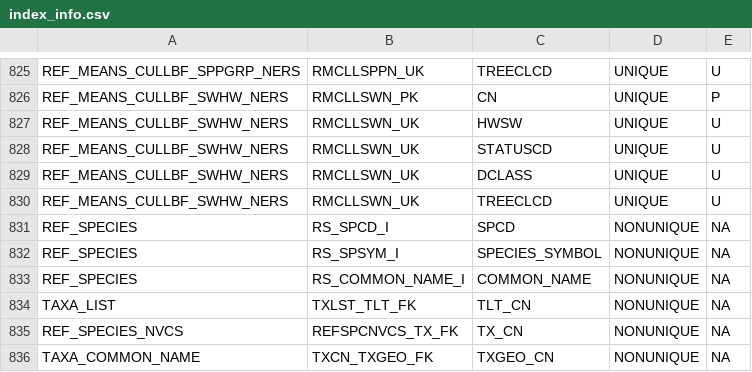
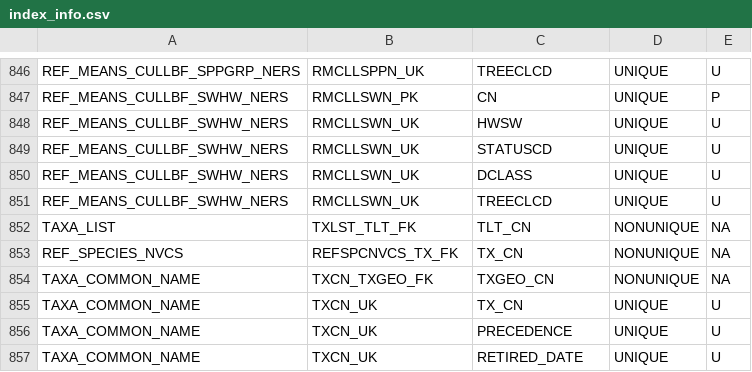
Before and after one commit to radt0005/buildFIADB, a CSV file: makeTableScripts/Data/index_info.csv, drawn as a sheet; only a part is shown, gaps mark what is left out; the shorter side is filled out with more unchanged rows; the diff covers the shown part only.

```diff
--- a/makeTableScripts/Data/index_info.csv
+++ b/makeTableScripts/Data/index_info.csv
@@ -830,5 +851,2 @@
 "REF_MEANS_CULLBF_SWHW_NERS","RMCLLSWN_UK","TREECLCD","UNIQUE","U"
-"REF_SPECIES","RS_SPCD_I","SPCD","NONUNIQUE",NA
-"REF_SPECIES","RS_SPSYM_I","SPECIES_SYMBOL","NONUNIQUE",NA
-"REF_SPECIES","RS_COMMON_NAME_I","COMMON_NAME","NONUNIQUE",NA
 "TAXA_LIST","TXLST_TLT_FK","TLT_CN","NONUNIQUE",NA
```
Also changed, not shown: 23 added rows and 2 removed rows elsewhere in this file, makeTableScripts/Data/foreign_keys.csv, table_guide.csv, 31 other files.
